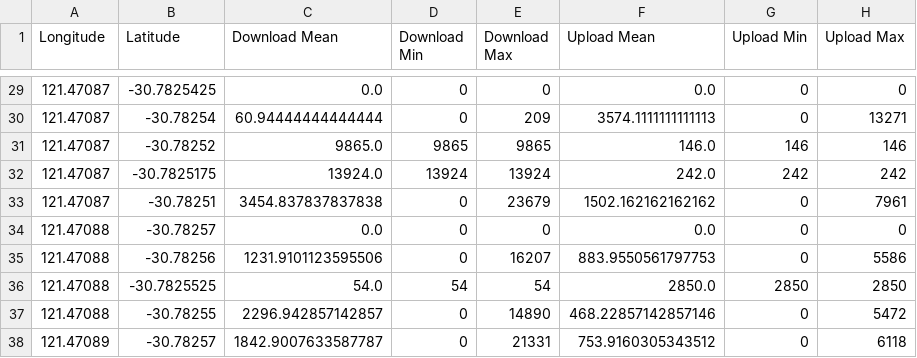
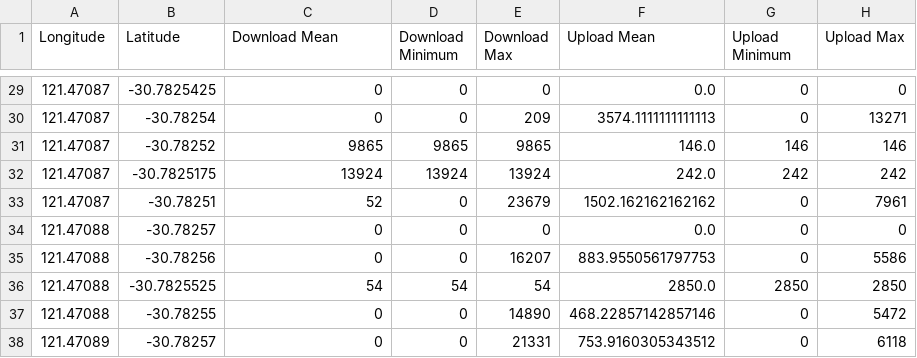
Before and after one commit to Senthuran100/Latitude_Longitude, a CSV file: output.csv, drawn as a sheet; only a part is shown, gaps mark what is left out; the diff covers the shown part only.

Commit message:
Change the mean into median

```diff
--- a/output.csv
+++ b/output.csv
@@ -1 +1 @@
-Longitude,Latitude,Download Mean,Download Min,Download Max,Upload Mean,Upload Min,Upload Max
+Longitude,Latitude,Download Mean,Download Minimum,Download Max,Upload Mean,Upload Minimum,Upload Max
@@ -29,10 +29,10 @@ Longitude,Latitude,Download Mean,Download Min,Download Max,Upload Mean,Upload Mi
-121.47087,-30.7825425,0.0,0,0,0.0,0,0
-121.47087,-30.78254,60.94444444444444,0,209,3574.1111111111113,0,13271
-121.47087,-30.78252,9865.0,9865,9865,146.0,146,146
-121.47087,-30.7825175,13924.0,13924,13924,242.0,242,242
-121.47087,-30.78251,3454.837837837838,0,23679,1502.162162162162,0,7961
-121.47088,-30.78257,0.0,0,0,0.0,0,0
-121.47088,-30.78256,1231.9101123595506,0,16207,883.9550561797753,0,5586
-121.47088,-30.7825525,54.0,54,54,2850.0,2850,2850
-121.47088,-30.78255,2296.942857142857,0,14890,468.22857142857146,0,5472
-121.47089,-30.78257,1842.9007633587787,0,21331,753.9160305343512,0,6118
+121.47087,-30.7825425,0,0,0,0.0,0,0
+121.47087,-30.78254,0,0,209,3574.1111111111113,0,13271
+121.47087,-30.78252,9865,9865,9865,146.0,146,146
+121.47087,-30.7825175,13924,13924,13924,242.0,242,242
+121.47087,-30.78251,52,0,23679,1502.162162162162,0,7961
+121.47088,-30.78257,0,0,0,0.0,0,0
+121.47088,-30.78256,0,0,16207,883.9550561797753,0,5586
+121.47088,-30.7825525,54,54,54,2850.0,2850,2850
+121.47088,-30.78255,0,0,14890,468.22857142857146,0,5472
+121.47089,-30.78257,0,0,21331,753.9160305343512,0,6118
```
Also changed, not shown: 27 edited cells elsewhere in this file, 1 other file.
